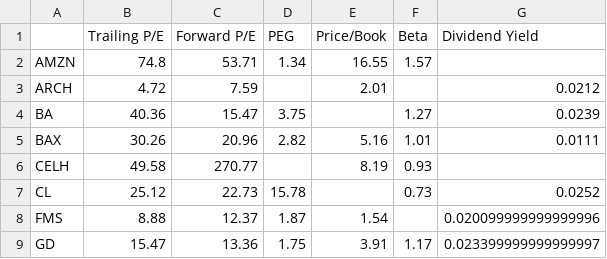
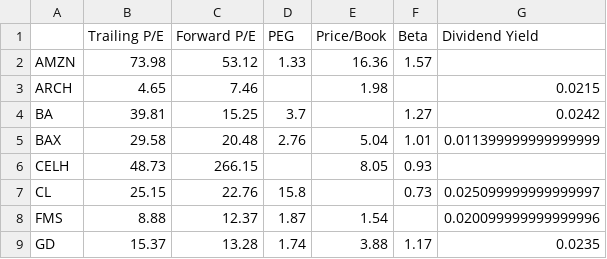
Before and after one commit to RamblerInvestmentFund/Tracker, a CSV file: Daily Data/Portfolio/Asset Fundis.csv, drawn as a sheet; only a part is shown; the diff covers the shown part only.

```diff
--- a/Daily Data/Portfolio/Asset Fundis.csv
+++ b/Daily Data/Portfolio/Asset Fundis.csv
@@ -1,9 +1,9 @@
 ,Trailing P/E,Forward P/E,PEG,Price/Book,Beta,Dividend Yield
-AMZN,74.8,53.71,1.34,16.55,1.57,
-ARCH,4.72,7.59,,2.01,,0.0212
-BA,40.36,15.47,3.75,,1.27,0.0239
-BAX,30.26,20.96,2.82,5.16,1.01,0.0111
-CELH,49.58,270.77,,8.19,0.93,
-CL,25.12,22.73,15.78,,0.73,0.0252
+AMZN,73.98,53.12,1.33,16.36,1.57,
+ARCH,4.65,7.46,,1.98,,0.0215
+BA,39.81,15.25,3.7,,1.27,0.0242
+BAX,29.58,20.48,2.76,5.04,1.01,0.011399999999999999
+CELH,48.73,266.15,,8.05,0.93,
+CL,25.15,22.76,15.8,,0.73,0.025099999999999997
 FMS,8.88,12.37,1.87,1.54,,0.020099999999999996
-GD,15.47,13.36,1.75,3.91,1.17,0.023399999999999997
+GD,15.37,13.28,1.74,3.88,1.17,0.0235
```
Also changed, not shown: 63 edited cells elsewhere in this file, 6 other files.
